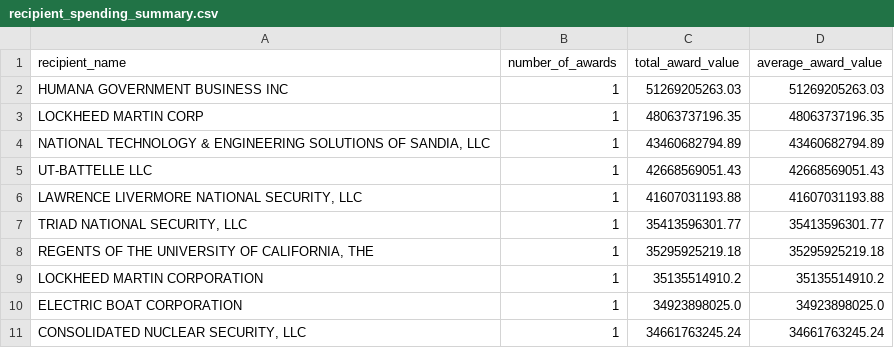
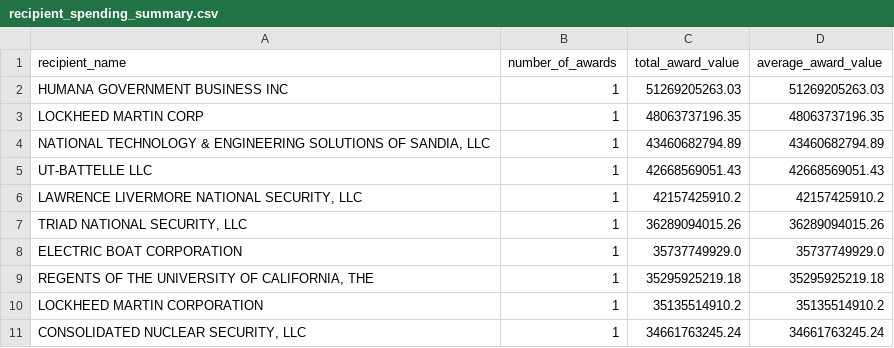
Before and after one commit to saltanikamal/federal-program-performance-analytics, a CSV file: data/processed/recipient_spending_summary.csv, drawn as a sheet.

```diff
--- a/data/processed/recipient_spending_summary.csv
+++ b/data/processed/recipient_spending_summary.csv
@@ -5,7 +5,7 @@ LOCKHEED MARTIN CORP,1,48063737196.35,48063737196.35
 UT-BATTELLE LLC,1,42668569051.43,42668569051.43
-"LAWRENCE LIVERMORE NATIONAL SECURITY, LLC",1,41607031193.88,41607031193.88
-"TRIAD NATIONAL SECURITY, LLC",1,35413596301.77,35413596301.77
+"LAWRENCE LIVERMORE NATIONAL SECURITY, LLC",1,42157425910.2,42157425910.2
+"TRIAD NATIONAL SECURITY, LLC",1,36289094015.26,36289094015.26
+ELECTRIC BOAT CORPORATION,1,35737749929.0,35737749929.0
 "REGENTS OF THE UNIVERSITY OF CALIFORNIA, THE",1,35295925219.18,35295925219.18
 LOCKHEED MARTIN CORPORATION,1,35135514910.2,35135514910.2
-ELECTRIC BOAT CORPORATION,1,34923898025.0,34923898025.0
 "CONSOLIDATED NUCLEAR SECURITY, LLC",1,34661763245.24,34661763245.24
```
Also changed, not shown: data/processed/agency_spending_summary.csv, data/processed/awards_sample.csv, 39 other files.
